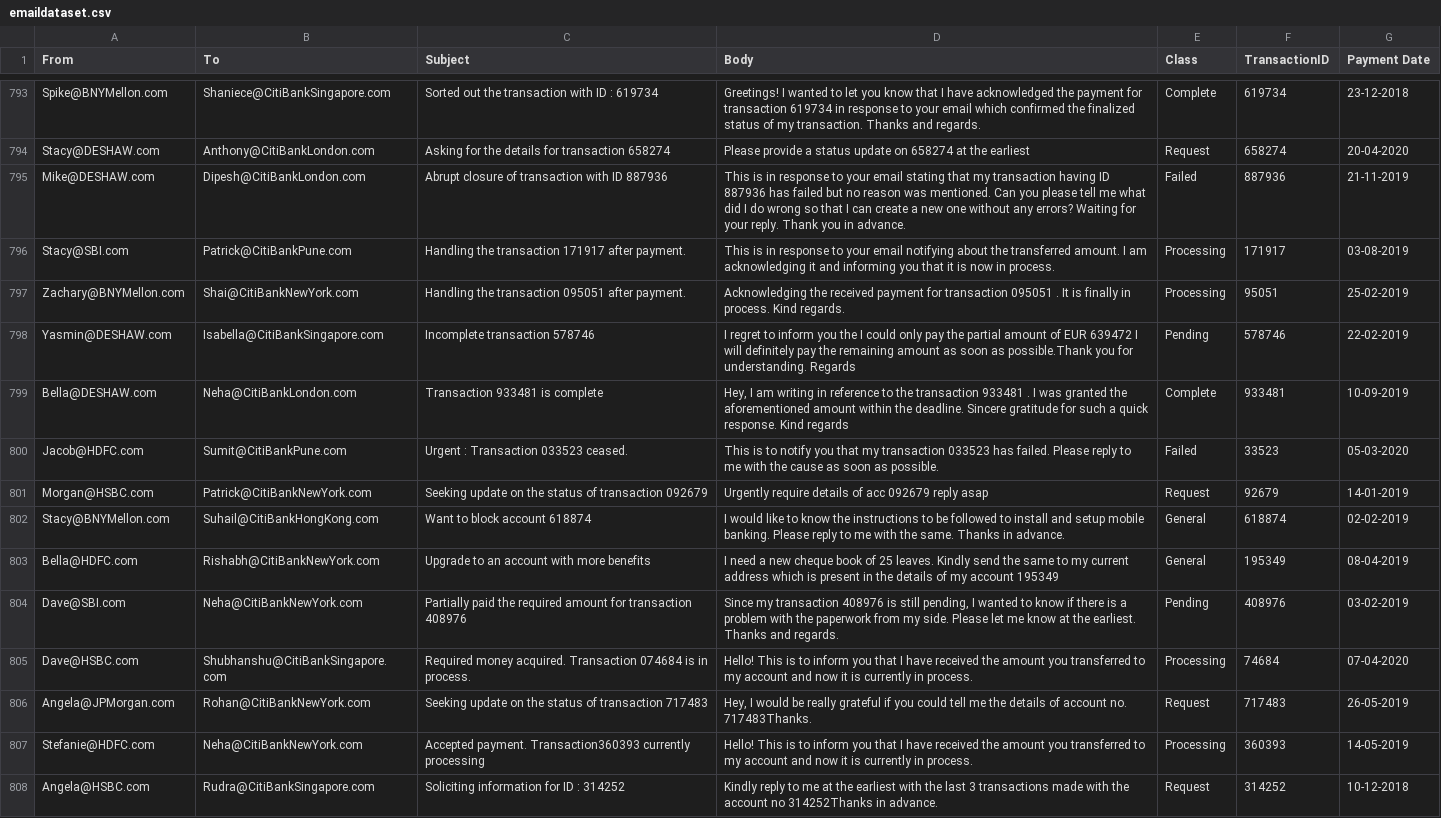
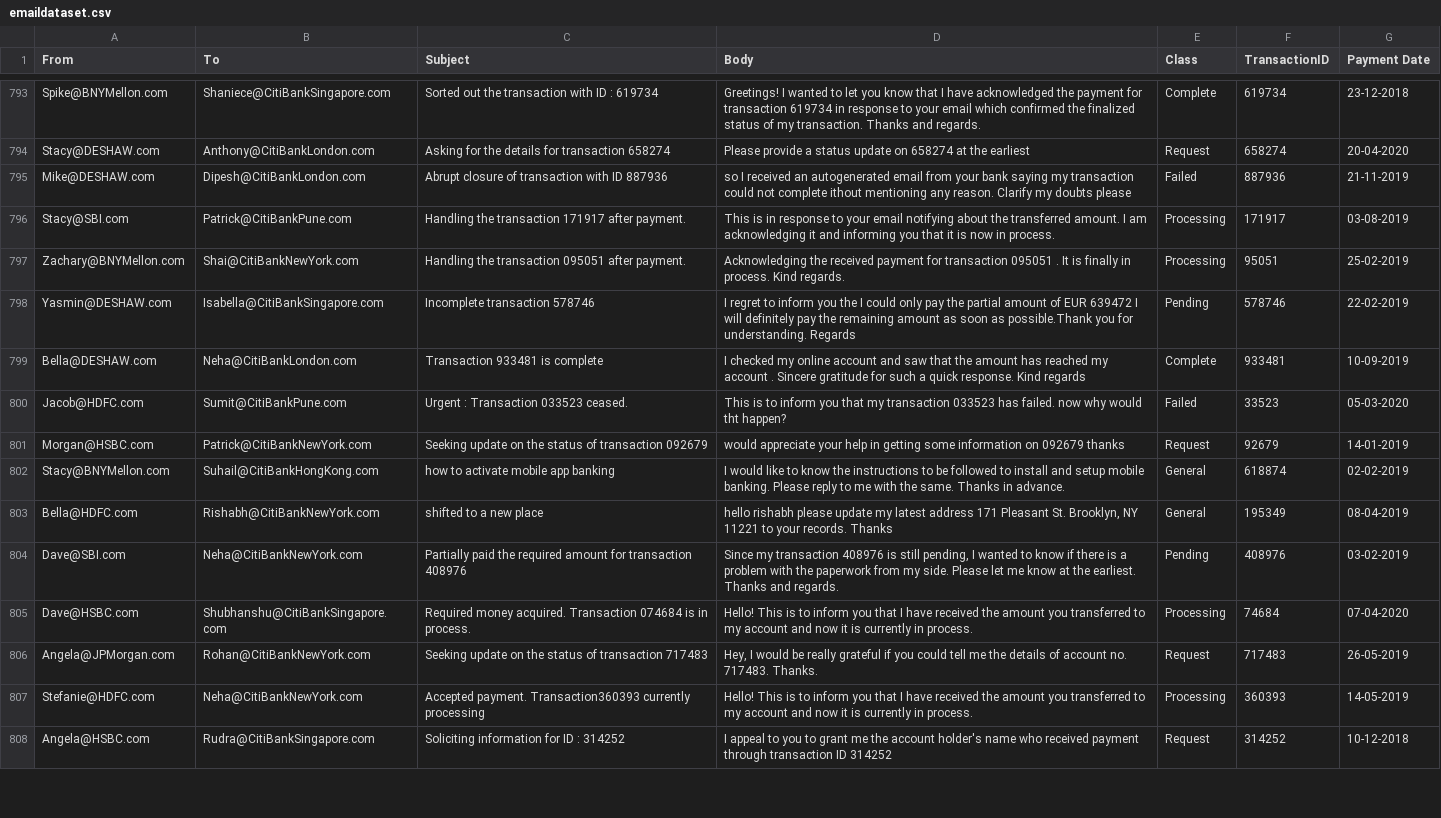
Before and after one commit to ahelii16/SmartEmailTracker, a CSV file: emaildataset.csv, drawn as a sheet; only a part is shown, gaps mark what is left out; the diff covers the shown part only.

Commit message:
more rows updated

```diff
--- a/emaildataset.csv
+++ b/emaildataset.csv
@@ -794,3 +794,3 @@ Spike@BNYMellon.com,Shaniece@CitiBankSingapore.com,Sorted out the transaction wi
 Stacy@DESHAW.com,Anthony@CitiBankLondon.com,Asking for the details for transaction 658274,Please provide a status update on 658274 at the earliest,Request,658274,20-04-2020
-Mike@DESHAW.com,Dipesh@CitiBankLondon.com,Abrupt closure of transaction with ID 887936,This is in response to your email stating that my transaction having ID 887936 has failed but no reason was mentioned. Can you please tell me what did I do wrong so that I can create a new one without any errors? Waiting for your reply. Thank you in advance.,Failed,887936,21-11-2019
+Mike@DESHAW.com,Dipesh@CitiBankLondon.com,Abrupt closure of transaction with ID 887936,so I received an autogenerated email from your bank saying my transaction could not complete ithout mentioning any reason. Clarify my doubts please,Failed,887936,21-11-2019
 Stacy@SBI.com,Patrick@CitiBankPune.com,Handling the transaction 171917 after payment.,This is in response to your email notifying about the transferred amount. I am acknowledging it and informing you that it is now in process.,Processing,171917,03-08-2019
@@ -798,11 +798,11 @@ Zachary@BNYMellon.com,Shai@CitiBankNewYork.com,Handling the transaction 095051 a
 Yasmin@DESHAW.com,Isabella@CitiBankSingapore.com,Incomplete transaction 578746,I regret to inform you the I could only pay the partial amount of EUR 639472 I will definitely pay the remaining amount as soon as possible.Thank you for understanding. Regards,Pending,578746,22-02-2019
-Bella@DESHAW.com,Neha@CitiBankLondon.com,Transaction 933481 is complete,"Hey, I am writing in reference to the transaction 933481 . I was granted the aforementioned amount within the deadline. Sincere gratitude for such a quick response. Kind regards",Complete,933481,10-09-2019
-Jacob@HDFC.com,Sumit@CitiBankPune.com,Urgent : Transaction 033523 ceased.,This is to notify you that my transaction 033523 has failed. Please reply to me with the cause as soon as possible.,Failed,33523,05-03-2020
-Morgan@HSBC.com,Patrick@CitiBankNewYork.com,Seeking update on the status of transaction 092679,Urgently require details of acc 092679 reply asap,Request,92679,14-01-2019
-Stacy@BNYMellon.com,Suhail@CitiBankHongKong.com,Want to block account 618874,I would like to know the instructions to be followed to install and setup mobile banking. Please reply to me with the same. Thanks in advance.,General,618874,02-02-2019
-Bella@HDFC.com,Rishabh@CitiBankNewYork.com,Upgrade to an account with more benefits,I need a new cheque book of 25 leaves. Kindly send the same to my current address which is present in the details of my account 195349,General,195349,08-04-2019
+Bella@DESHAW.com,Neha@CitiBankLondon.com,Transaction 933481 is complete,I checked my online account and saw that the amount has reached my account . Sincere gratitude for such a quick response. Kind regards,Complete,933481,10-09-2019
+Jacob@HDFC.com,Sumit@CitiBankPune.com,Urgent : Transaction 033523 ceased.,This is to inform you that my transaction 033523 has failed. now why would tht happen?,Failed,33523,05-03-2020
+Morgan@HSBC.com,Patrick@CitiBankNewYork.com,Seeking update on the status of transaction 092679,would appreciate your help in getting some information on 092679 thanks,Request,92679,14-01-2019
+Stacy@BNYMellon.com,Suhail@CitiBankHongKong.com,how to activate mobile app banking,I would like to know the instructions to be followed to install and setup mobile banking. Please reply to me with the same. Thanks in advance.,General,618874,02-02-2019
+Bella@HDFC.com,Rishabh@CitiBankNewYork.com,shifted to a new place,"hello rishabh please update my latest address 171 Pleasant St. Brooklyn, NY 11221 to your records. Thanks",General,195349,08-04-2019
 Dave@SBI.com,Neha@CitiBankNewYork.com,Partially paid the required amount for transaction 408976,"Since my transaction 408976 is still pending, I wanted to know if there is a problem with the paperwork from my side. Please let me know at the earliest. Thanks and regards.",Pending,408976,03-02-2019
 Dave@HSBC.com,Shubhanshu@CitiBankSingapore.com,Required money acquired. Transaction 074684 is in process.,Hello! This is to inform you that I have received the amount you transferred to my account and now it is currently in process.,Processing,74684,07-04-2020
-Angela@JPMorgan.com,Rohan@CitiBankNewYork.com,Seeking update on the status of transaction 717483,"Hey, I would be really grateful if you could tell me the details of account no. 717483Thanks.",Request,717483,26-05-2019
+Angela@JPMorgan.com,Rohan@CitiBankNewYork.com,Seeking update on the status of transaction 717483,"Hey, I would be really grateful if you could tell me the details of account no. 717483. Thanks.",Request,717483,26-05-2019
 Stefanie@HDFC.com,Neha@CitiBankNewYork.com,Accepted payment. Transaction360393 currently processing,Hello! This is to inform you that I have received the amount you transferred to my account and now it is currently in process.,Processing,360393,14-05-2019
-Angela@HSBC.com,Rudra@CitiBankSingapore.com,Soliciting information for ID : 314252,Kindly reply to me at the earliest with the last 3 transactions made with the account no 314252Thanks in advance.,Request,314252,10-12-2018
+Angela@HSBC.com,Rudra@CitiBankSingapore.com,Soliciting information for ID : 314252,I appeal to you to grant me the account holder's name who received payment through transaction ID 314252,Request,314252,10-12-2018
```
Also changed, not shown: 54 edited cells elsewhere in this file.
